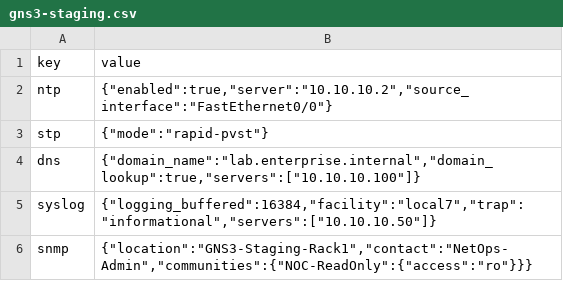
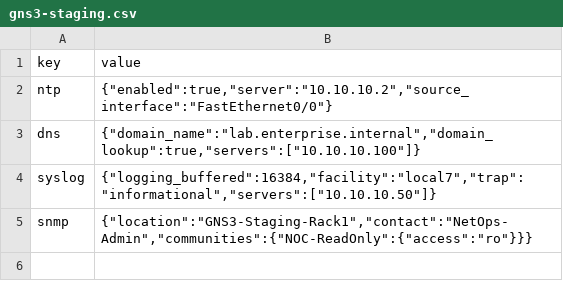
Before and after one commit to saimohan2587/network-automation-platform, a CSV file: enterprise_real_sot/csv/config_context/sites/gns3-staging.csv, drawn as a sheet.

```diff
--- a/enterprise_real_sot/csv/config_context/sites/gns3-staging.csv
+++ b/enterprise_real_sot/csv/config_context/sites/gns3-staging.csv
@@ -2,3 +2,2 @@ key,value
 ntp,"{""enabled"":true,""server"":""10.10.10.2"",""source_interface"":""FastEthernet0/0""}"
-stp,"{""mode"":""rapid-pvst""}"
 dns,"{""domain_name"":""lab.enterprise.internal"",""domain_lookup"":true,""servers"":[""10.10.10.100""]}"
```
Also changed, not shown: enterprise_real_sot/csv/dcim/devices.csv, enterprise_real_sot/csv/dcim/interfaces.csv, 13 other files.
